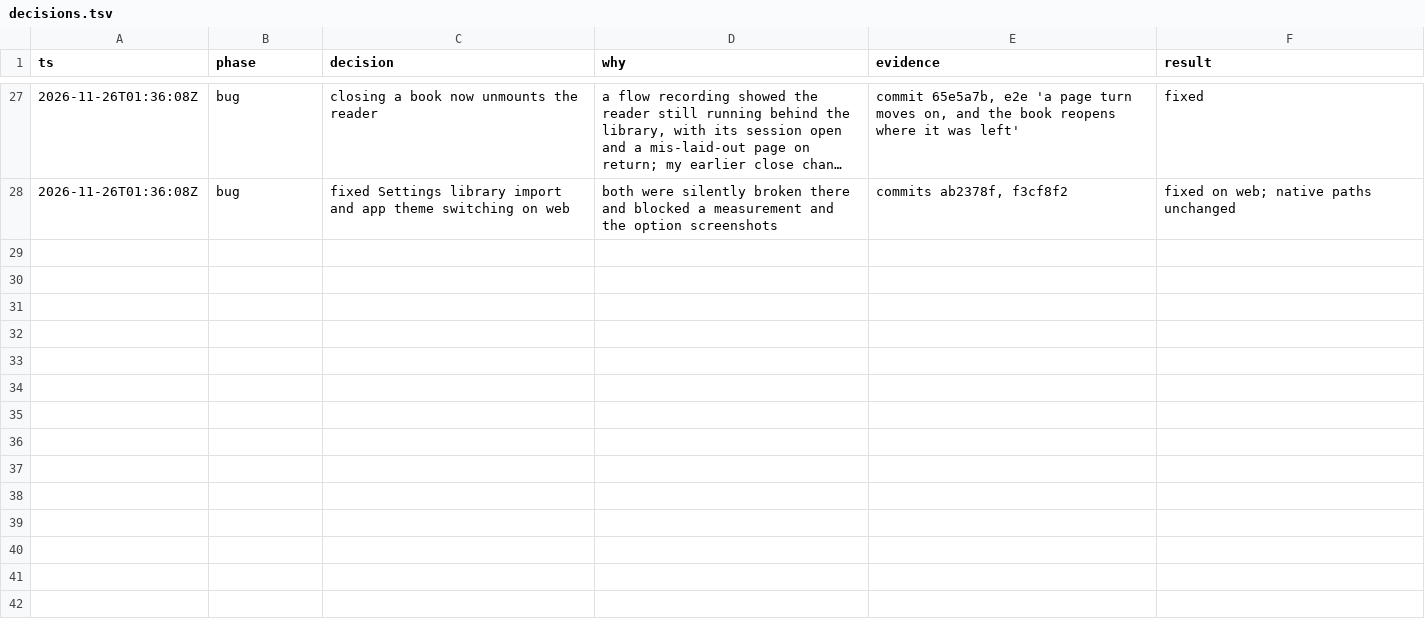
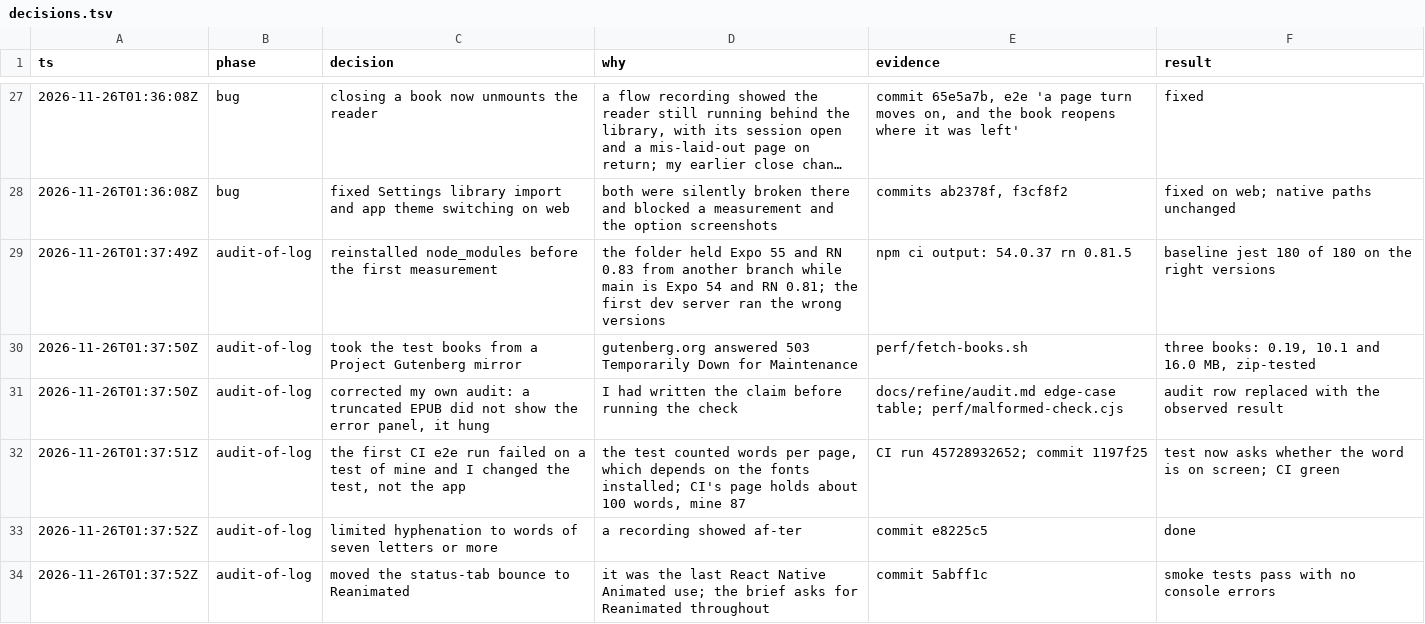
Before and after one commit to kiwayu/GlyphQ, a TSV file: GlyphQ/docs/refine/decisions.tsv, drawn as a sheet; only a part is shown, gaps mark what is left out; long unchanged cells end in …; the diff names each change by its address in the sheet, - before the commit and + after, or states it on an @@ line.

Commit message:
docs: changelog entry for the reading-path refinement

```diff
--- a/GlyphQ/docs/refine/decisions.tsv
+++ b/GlyphQ/docs/refine/decisions.tsv
+row 29: 2026-11-26T01:37:49Z | audit-of-log | reinstalled node_modules before the first measurement | the folder held Expo 55 and RN 0.83 from another branch while main is Expo 54 and RN 0.81; the first dev server ran the wrong versions | npm ci output: 54.0.37 rn 0.81.5 | baseline jest 180 of 180 on the right versions
+row 30: 2026-11-26T01:37:50Z | audit-of-log | took the test books from a Project Gutenberg mirror | gutenberg.org answered 503 Temporarily Down for Maintenance | perf/fetch-books.sh | three books: 0.19, 10.1 and 16.0 MB, zip-tested
+row 31: 2026-11-26T01:37:50Z | audit-of-log | corrected my own audit: a truncated EPUB did not show the error panel, it hung | I had written the claim before running the check | docs/refine/audit.md edge-case table; perf/malformed-check.cjs | audit row replaced with the observed result
+row 32: 2026-11-26T01:37:51Z | audit-of-log | the first CI e2e run failed on a test of mine and I changed the test, not the app | the test counted words per page, which depends on the fonts installed; CI's page holds about 100 words, mine 87 | CI run 45728932652; commit 1197f25 | test now asks whether the word is on screen; CI green
+row 33: 2026-11-26T01:37:52Z | audit-of-log | limited hyphenation to words of seven letters or more | a recording showed af-ter | commit e8225c5 | done
+row 34: 2026-11-26T01:37:52Z | audit-of-log | moved the status-tab bounce to Reanimated | it was the last React Native Animated use; the brief asks for Reanimated throughout | commit 5abff1c | smoke tests pass with no console errors
```
Also changed, not shown: 1 other file.
